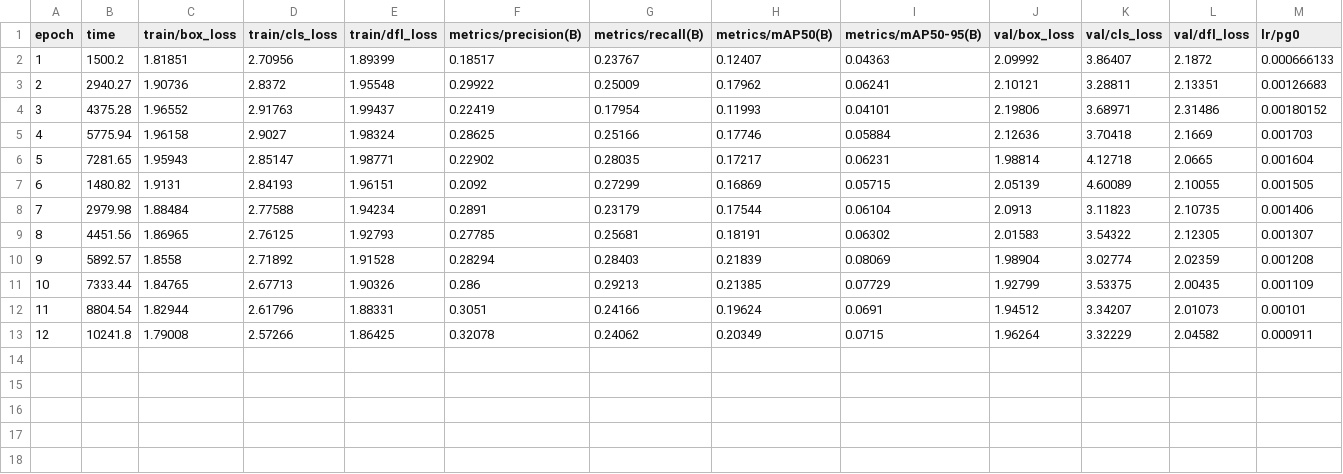
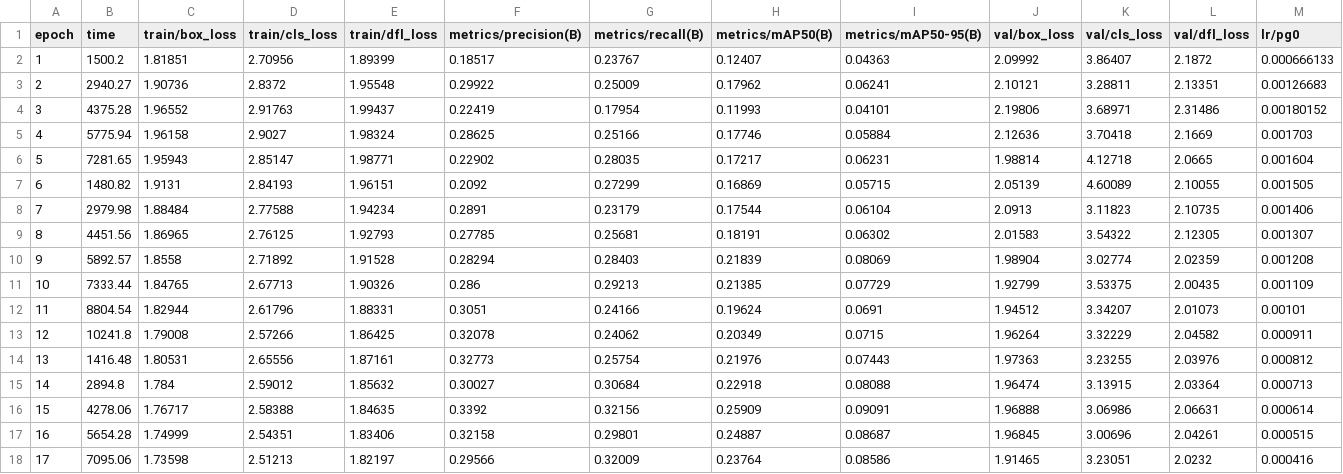
Before and after one commit to kmsmeng/ML_Projects, a CSV file: Medical_Image_Classification/runs/detect/medical_imaging_v3/results.csv, drawn as a sheet; only a part is shown; rows hold the shown columns only; the diff names each change by its address in the sheet, - before the commit and + after, or states it on an @@ line.

Commit message:
model training

```diff
--- a/Medical_Image_Classification/runs/detect/medical_imaging_v3/results.csv
+++ b/Medical_Image_Classification/runs/detect/medical_imaging_v3/results.csv
+row 14: 13 | 1416.48 | 1.80531 | 2.65556 | 1.87161 | 0.32773 | 0.25754 | 0.21976 | 0.07443 | 1.97363 | 3.23255 | 2.03976 | 0.000812
+row 15: 14 | 2894.8 | 1.784 | 2.59012 | 1.85632 | 0.30027 | 0.30684 | 0.22918 | 0.08088 | 1.96474 | 3.13915 | 2.03364 | 0.000713
+row 16: 15 | 4278.06 | 1.76717 | 2.58388 | 1.84635 | 0.3392 | 0.32156 | 0.25909 | 0.09091 | 1.96888 | 3.06986 | 2.06631 | 0.000614
+row 17: 16 | 5654.28 | 1.74999 | 2.54351 | 1.83406 | 0.32158 | 0.29801 | 0.24887 | 0.08687 | 1.96845 | 3.00696 | 2.04261 | 0.000515
+row 18: 17 | 7095.06 | 1.73598 | 2.51213 | 1.82197 | 0.29566 | 0.32009 | 0.23764 | 0.08586 | 1.91465 | 3.23051 | 2.0232 | 0.000416
```
Also changed, not shown: 3 other files.
